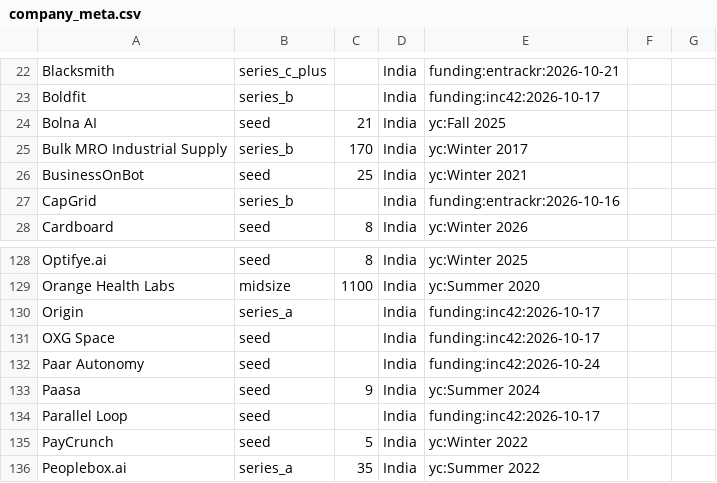
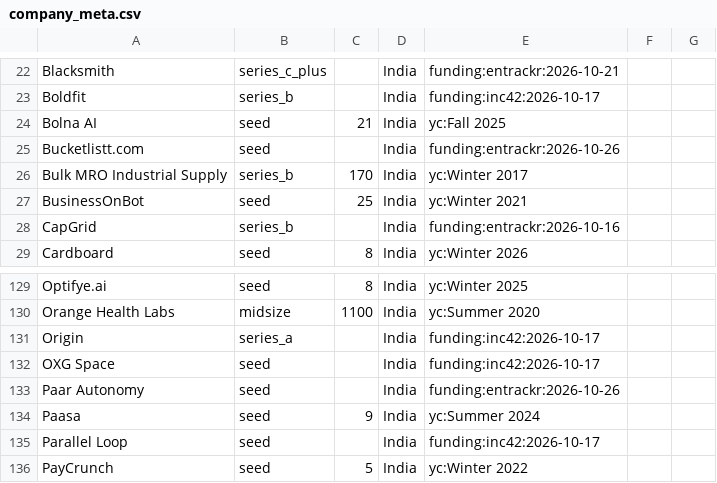
Before and after one commit to daivikawasthi01/JobRadar, a CSV file: config/company_meta.csv, drawn as a sheet; only a part is shown, gaps mark what is left out; the shorter side is filled out with more unchanged rows.

```diff
--- a/config/company_meta.csv
+++ b/config/company_meta.csv
@@ -24,2 +24,3 @@ Boldfit,series_b,,India,funding:inc42:2026-10-17
 Bolna AI,seed,21,India,yc:Fall 2025
+Bucketlistt.com,seed,,India,funding:entrackr:2026-10-26
 Bulk MRO Industrial Supply,series_b,170,India,yc:Winter 2017
@@ -131,3 +132,3 @@ Origin,series_a,,India,funding:inc42:2026-10-17
 OXG Space,seed,,India,funding:inc42:2026-10-17
-Paar Autonomy,seed,,India,funding:inc42:2026-10-24
+Paar Autonomy,seed,,India,funding:entrackr:2026-10-26
 Paasa,seed,9,India,yc:Summer 2024
```
Also changed, not shown: config/inputs/funding_news.csv.
